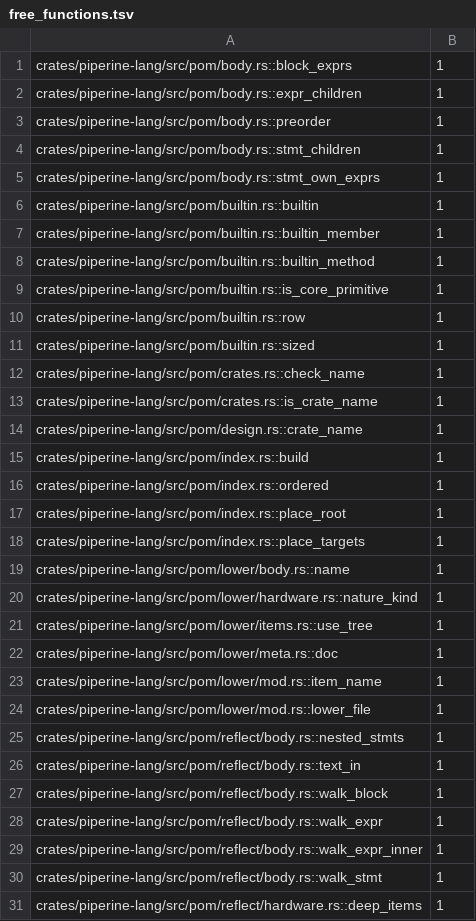
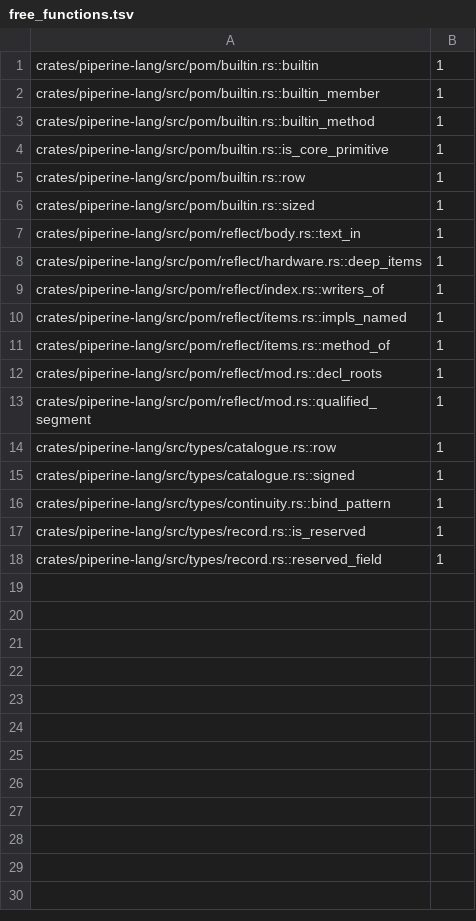
Before and after one commit to vkeslarek/piperine, a TSV file: crates/piperine-repository-guards/allowances/piperine-lang/free_functions.tsv, drawn as a sheet; only a part is shown; the shorter side is filled out with more unchanged rows; the diff covers the shown part only; the diff names each change by its address in the sheet, - before the commit and + after, or states it on an @@ line.

```diff
--- a/crates/piperine-repository-guards/allowances/piperine-lang/free_functions.tsv
+++ b/crates/piperine-repository-guards/allowances/piperine-lang/free_functions.tsv
-row 1: crates/piperine-lang/src/pom/body.rs::block_exprs | 1
-row 2: crates/piperine-lang/src/pom/body.rs::expr_children | 1
-row 3: crates/piperine-lang/src/pom/body.rs::preorder | 1
-row 4: crates/piperine-lang/src/pom/body.rs::stmt_children | 1
-row 5: crates/piperine-lang/src/pom/body.rs::stmt_own_exprs | 1
-row 12: crates/piperine-lang/src/pom/crates.rs::check_name | 1
-row 13: crates/piperine-lang/src/pom/crates.rs::is_crate_name | 1
-row 14: crates/piperine-lang/src/pom/design.rs::crate_name | 1
-row 15: crates/piperine-lang/src/pom/index.rs::build | 1
-row 16: crates/piperine-lang/src/pom/index.rs::ordered | 1
-row 17: crates/piperine-lang/src/pom/index.rs::place_root | 1
-row 18: crates/piperine-lang/src/pom/index.rs::place_targets | 1
-row 19: crates/piperine-lang/src/pom/lower/body.rs::name | 1
-row 20: crates/piperine-lang/src/pom/lower/hardware.rs::nature_kind | 1
-row 21: crates/piperine-lang/src/pom/lower/items.rs::use_tree | 1
-row 22: crates/piperine-lang/src/pom/lower/meta.rs::doc | 1
-row 23: crates/piperine-lang/src/pom/lower/mod.rs::item_name | 1
-row 24: crates/piperine-lang/src/pom/lower/mod.rs::lower_file | 1
-row 25: crates/piperine-lang/src/pom/reflect/body.rs::nested_stmts | 1
-row 27: crates/piperine-lang/src/pom/reflect/body.rs::walk_block | 1
-row 28: crates/piperine-lang/src/pom/reflect/body.rs::walk_expr | 1
-row 29: crates/piperine-lang/src/pom/reflect/body.rs::walk_expr_inner | 1
-row 30: crates/piperine-lang/src/pom/reflect/body.rs::walk_stmt | 1
```
Also changed, not shown: 5 removed rows elsewhere in this file, crates/piperine-repository-guards/allowances/piperine-lang/owners.tsv, crates/piperine-repository-guards/allowances/piperine-lang/undeclared_words.tsv, 47 other files.
